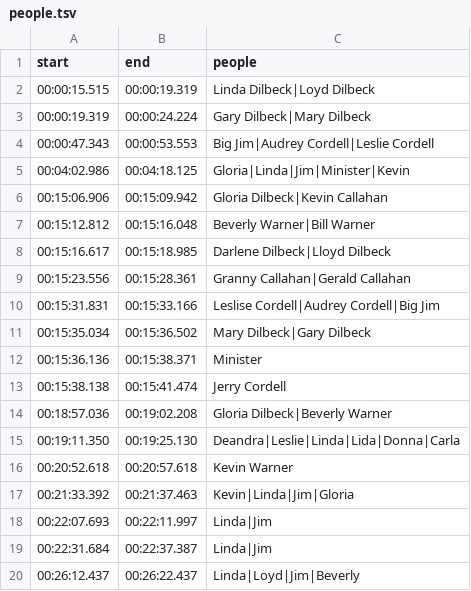
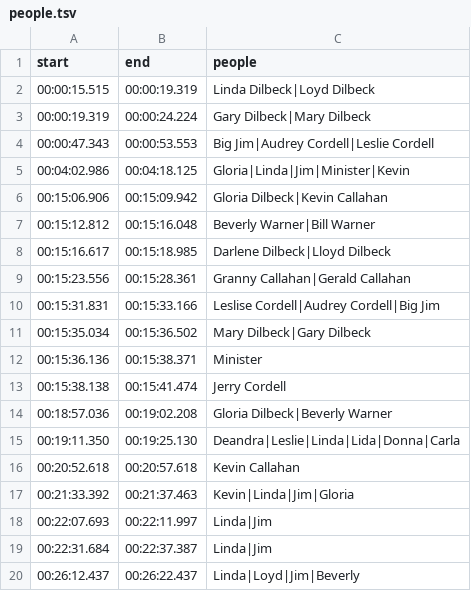
Before and after one commit to cove/imago, a TSV file: metadata/callahan_01_archive/people.tsv, drawn as a sheet.

Commit message:
metadata, justfile

```diff
--- a/metadata/callahan_01_archive/people.tsv
+++ b/metadata/callahan_01_archive/people.tsv
@@ -15,3 +15,3 @@ start	end	people
 00:19:11.350	00:19:25.130	Deandra|Leslie|Linda|Lida|Donna|Carla
-00:20:52.618	00:20:57.618	Kevin Warner
+00:20:52.618	00:20:57.618	Kevin Callahan
 00:21:33.392	00:21:37.463	Kevin|Linda|Jim|Gloria
```
Also changed, not shown: 48 other files.
